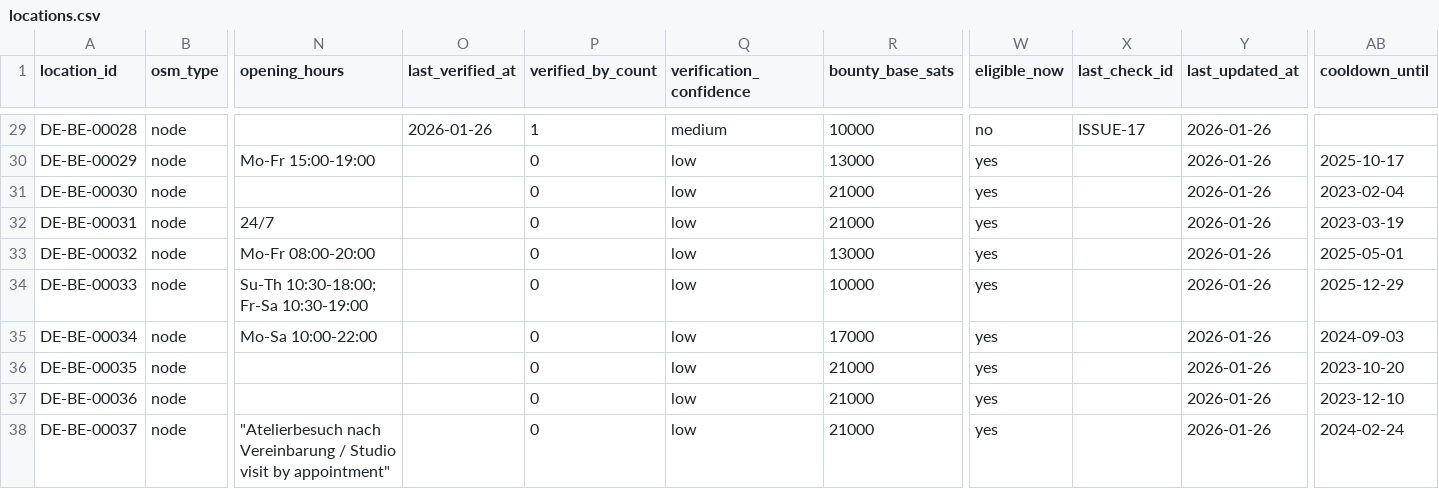
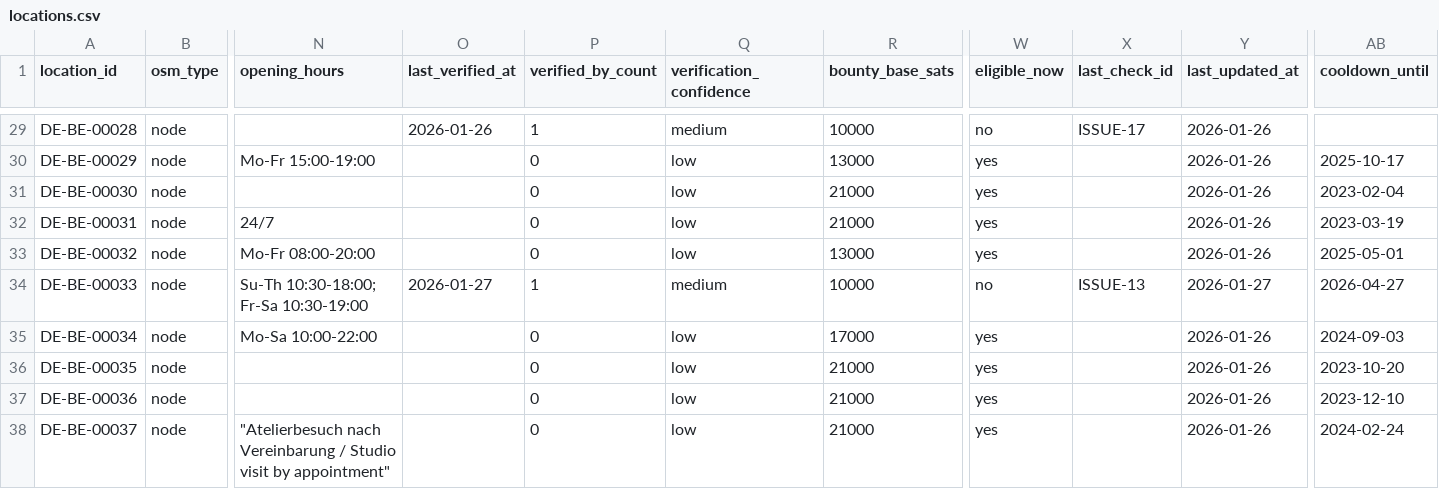
Before and after one commit to arbadacarbaYK/sats4duesseldorf, a CSV file: data/locations.csv, drawn as a sheet; only a part is shown, gaps mark what is left out; the diff names each change by its address in the sheet, - before the commit and + after, or states it on an @@ line.

```diff
--- a/data/locations.csv
+++ b/data/locations.csv
-O34 (last_verified_at): (empty)
+O34 (last_verified_at): 2026-01-27
-P34 (verified_by_count): 0
+P34 (verified_by_count): 1
-Q34 (verification_confidence): low
+Q34 (verification_confidence): medium
-W34 (eligible_now): yes
+W34 (eligible_now): no
-X34 (last_check_id): (empty)
+X34 (last_check_id): ISSUE-13
-Y34 (last_updated_at): 2026-01-26
+Y34 (last_updated_at): 2026-01-27
-AB34 (cooldown_until): 2025-12-29
+AB34 (cooldown_until): 2026-04-27
```
Also changed, not shown: data/checks_public.csv, docs/data/checks_public.csv, 2 other files.
